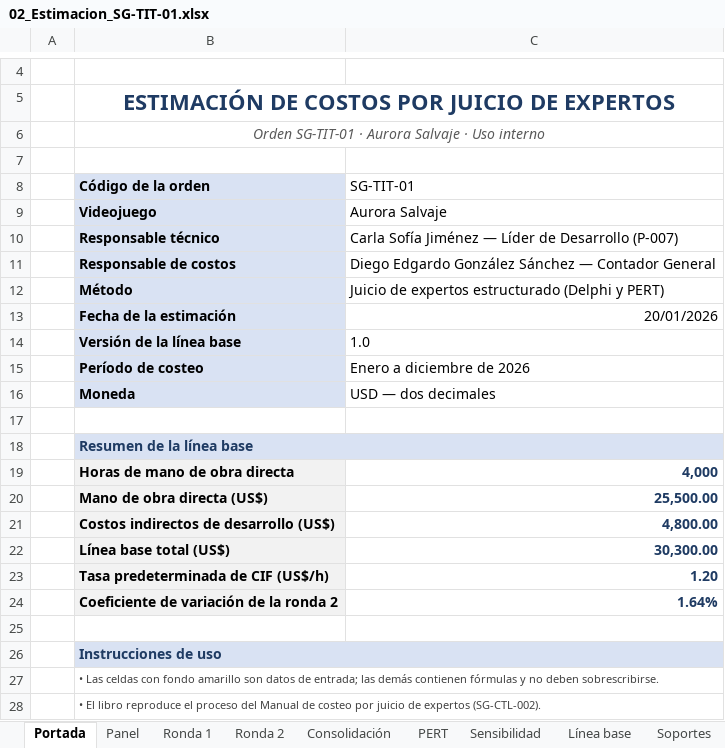
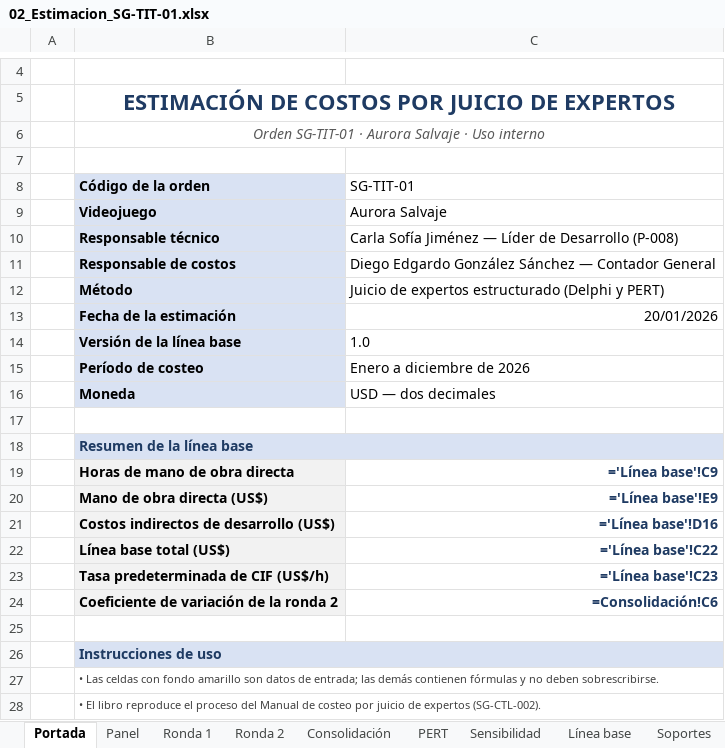
Before and after one commit to diego17-ues/Sistema_Contable_Proyecto_SIC115, an Excel workbook: sunGames_sa_de_cv/Documentacion costeo/Costeo por juicio de experto/02_Estimacion_SG-TIT-01.xlsx, sheet Portada, drawn as a sheet; only a part is shown, gaps mark what is left out; values as stored, in another font and other column widths than the file's, no borders; formulas without a stored value are shown as written; the diff names each change by its address in the sheet, - before the commit and + after, or states it on an @@ line.

```diff
--- a/sunGames_sa_de_cv/Documentacion costeo/Costeo por juicio de experto/02_Estimacion_SG-TIT-01.xlsx (sheet Portada)
+++ b/sunGames_sa_de_cv/Documentacion costeo/Costeo por juicio de experto/02_Estimacion_SG-TIT-01.xlsx (sheet Portada)
-C10 (SG-TIT-01): …de Desarrollo (P-007)
+C10 (SG-TIT-01): …de Desarrollo (P-008)
-C19 (SG-TIT-01): 4,000
+C19 (SG-TIT-01): ='Línea base'!C9
-C20 (SG-TIT-01): 25,500.00
+C20 (SG-TIT-01): ='Línea base'!E9
-C21 (SG-TIT-01): 4,800.00
+C21 (SG-TIT-01): ='Línea base'!D16
-C22 (SG-TIT-01): 30,300.00
+C22 (SG-TIT-01): ='Línea base'!C22
-C23 (SG-TIT-01): 1.20
+C23 (SG-TIT-01): ='Línea base'!C23
-C24 (SG-TIT-01): 1.64%
+C24 (SG-TIT-01): =Consolidación!C6
```
Also changed, not shown: sheet Consolidación, sheet Ronda 1, sheet Ronda 2, sheet Línea base, sheet Sensibilidad, sheet PERT, 1 more sheet, sunGames_sa_de_cv/Documentacion costeo/Costeo por ordenes de trabajo/03_Hoja_de_costos_SG-TIT-01.xlsx, 27 other files.
